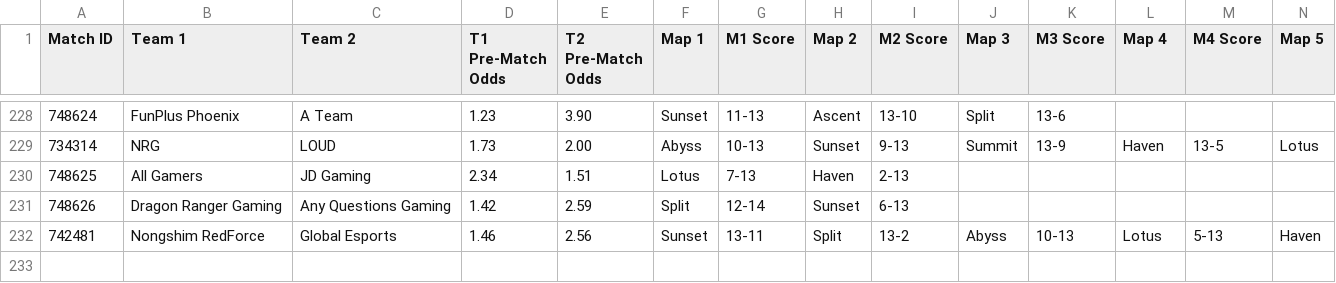
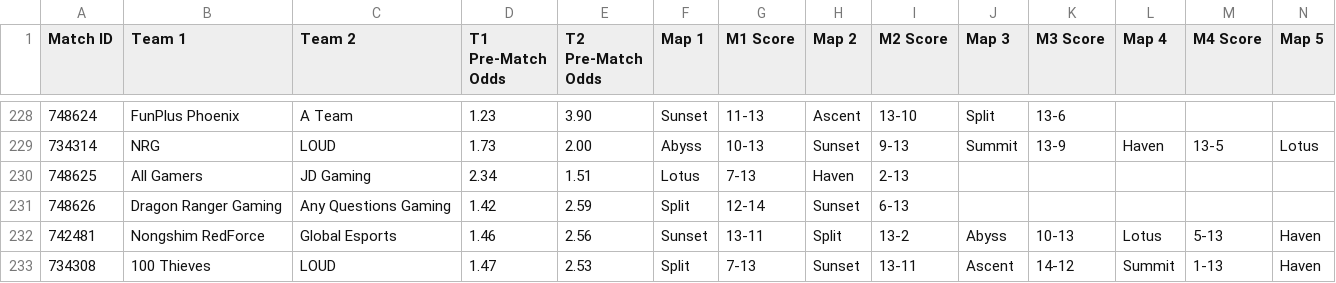
Before and after one commit to poveshcannoo/ValorantScrapping, a CSV file: vlr_matches_with_odds.csv, drawn as a sheet; only a part is shown, gaps mark what is left out; rows hold the shown columns only; the diff names each change by its address in the sheet, - before the commit and + after, or states it on an @@ line.

```diff
--- a/vlr_matches_with_odds.csv
+++ b/vlr_matches_with_odds.csv
+row 233: 734308 | 100 Thieves | LOUD | 1.47 | 2.53 | Split | 7-13 | Sunset | 13-11 | Ascent | 14-12 | Summit | 1-13 | Haven
```
Also changed, not shown: 1 other file.
